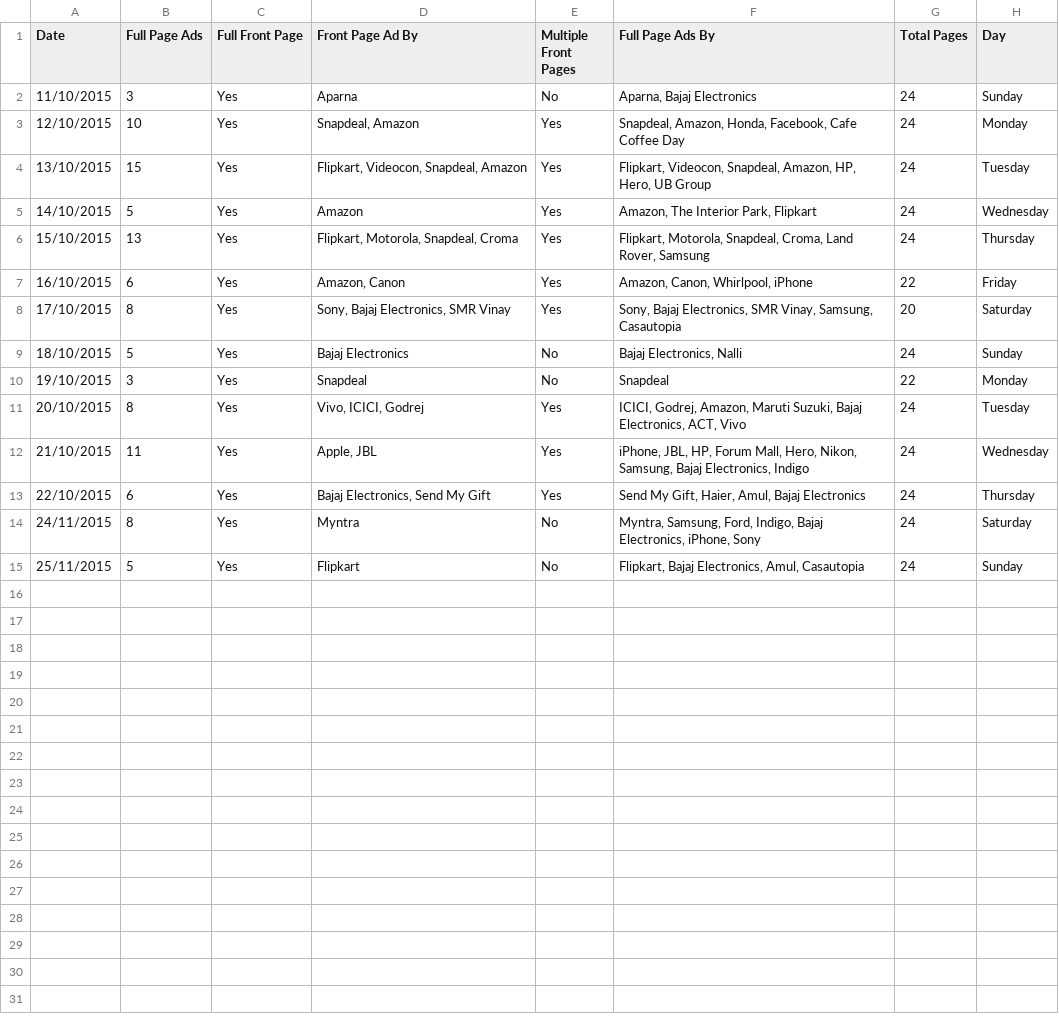
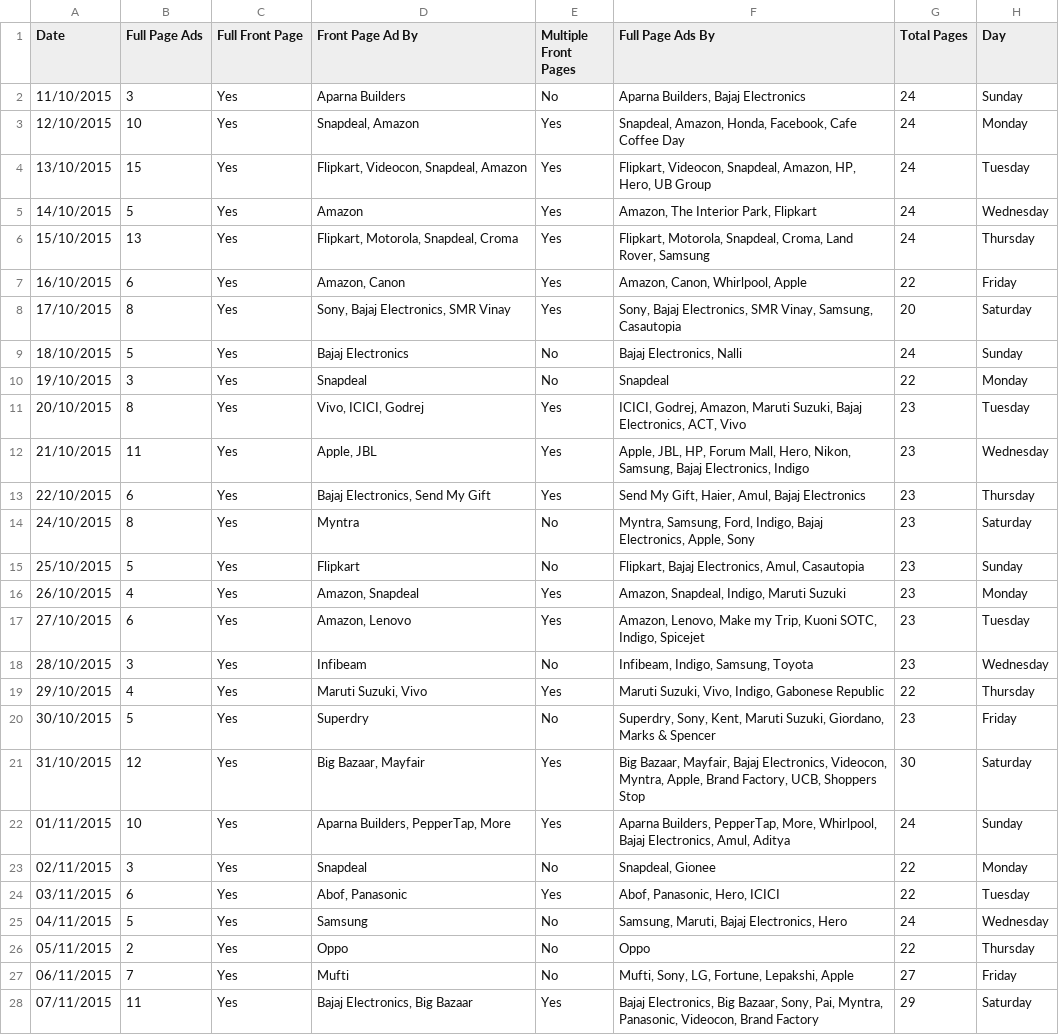
Before and after one commit to nickel8448/RPractice, a CSV file: Newspaper Ads Analysis/NS.csv, drawn as a sheet.

Commit message:
Added more data

```diff
--- a/Newspaper Ads Analysis/NS.csv
+++ b/Newspaper Ads Analysis/NS.csv
@@ -1,3 +1,3 @@
 Date,Full Page Ads,Full Front Page,Front Page Ad By,Multiple Front Pages,Full Page Ads By,Total Pages,Day
-11/10/2015,3,Yes,Aparna,No,"Aparna, Bajaj Electronics",24,Sunday
+11/10/2015,3,Yes,Aparna Builders,No,"Aparna Builders, Bajaj Electronics",24,Sunday
 12/10/2015,10,Yes,"Snapdeal, Amazon",Yes,"Snapdeal, Amazon, Honda, Facebook, Cafe Coffee Day",24,Monday
@@ -6,3 +6,3 @@ Date,Full Page Ads,Full Front Page,Front Page Ad By,Multiple Front Pages,Full Pa
 15/10/2015,13,Yes,"Flipkart, Motorola, Snapdeal, Croma",Yes,"Flipkart, Motorola, Snapdeal, Croma, Land Rover, Samsung",24,Thursday
-16/10/2015,6,Yes,"Amazon, Canon",Yes,"Amazon, Canon, Whirlpool, iPhone",22,Friday
+16/10/2015,6,Yes,"Amazon, Canon",Yes,"Amazon, Canon, Whirlpool, Apple",22,Friday
 17/10/2015,8,Yes,"Sony, Bajaj Electronics, SMR Vinay",Yes,"Sony, Bajaj Electronics, SMR Vinay, Samsung, Casautopia",20,Saturday
@@ -10,6 +10,19 @@ Date,Full Page Ads,Full Front Page,Front Page Ad By,Multiple Front Pages,Full Pa
 19/10/2015,3,Yes,Snapdeal,No,Snapdeal,22,Monday
-20/10/2015,8,Yes,"Vivo, ICICI, Godrej",Yes,"ICICI, Godrej, Amazon, Maruti Suzuki, Bajaj Electronics, ACT, Vivo",24,Tuesday
-21/10/2015,11,Yes,"Apple, JBL",Yes,"iPhone, JBL, HP, Forum Mall, Hero, Nikon, Samsung, Bajaj Electronics, Indigo",24,Wednesday
-22/10/2015,6,Yes,"Bajaj Electronics, Send My Gift",Yes,"Send My Gift, Haier, Amul, Bajaj Electronics",24,Thursday
-24/11/2015,8,Yes,Myntra,No,"Myntra, Samsung, Ford, Indigo, Bajaj Electronics, iPhone, Sony",24,Saturday
-25/11/2015,5,Yes,Flipkart,No,"Flipkart, Bajaj Electronics, Amul, Casautopia",24,Sunday
+20/10/2015,8,Yes,"Vivo, ICICI, Godrej",Yes,"ICICI, Godrej, Amazon, Maruti Suzuki, Bajaj Electronics, ACT, Vivo",23,Tuesday
+21/10/2015,11,Yes,"Apple, JBL",Yes,"Apple, JBL, HP, Forum Mall, Hero, Nikon, Samsung, Bajaj Electronics, Indigo",23,Wednesday
+22/10/2015,6,Yes,"Bajaj Electronics, Send My Gift",Yes,"Send My Gift, Haier, Amul, Bajaj Electronics",23,Thursday
+24/10/2015,8,Yes,Myntra,No,"Myntra, Samsung, Ford, Indigo, Bajaj Electronics, Apple, Sony",23,Saturday
+25/10/2015,5,Yes,Flipkart,No,"Flipkart, Bajaj Electronics, Amul, Casautopia",23,Sunday
+26/10/2015,4,Yes,"Amazon, Snapdeal",Yes,"Amazon, Snapdeal, Indigo, Maruti Suzuki",23,Monday
+27/10/2015,6,Yes,"Amazon, Lenovo",Yes,"Amazon, Lenovo, Make my Trip, Kuoni SOTC, Indigo, Spicejet",23,Tuesday
+28/10/2015,3,Yes,Infibeam,No,"Infibeam, Indigo, Samsung, Toyota",23,Wednesday
+29/10/2015,4,Yes,"Maruti Suzuki, Vivo",Yes,"Maruti Suzuki, Vivo, Indigo, Gabonese Republic",22,Thursday
+30/10/2015,5,Yes,Superdry,No,"Superdry, Sony, Kent, Maruti Suzuki, Giordano, Marks & Spencer",23,Friday
+31/10/2015,12,Yes,"Big Bazaar, Mayfair",Yes,"Big Bazaar, Mayfair, Bajaj Electronics, Videocon, Myntra, Apple, Brand Factory, UCB, Shoppers Stop",30,Saturday
+01/11/2015,10,Yes,"Aparna Builders, PepperTap, More",Yes,"Aparna Builders, PepperTap, More, Whirlpool, Bajaj Electronics, Amul, Aditya",24,Sunday
+02/11/2015,3,Yes,Snapdeal,No,"Snapdeal, Gionee",22,Monday
+03/11/2015,6,Yes,"Abof, Panasonic",Yes,"Abof, Panasonic, Hero, ICICI",22,Tuesday
+04/11/2015,5,Yes,Samsung,No,"Samsung, Maruti, Bajaj Electronics, Hero",24,Wednesday
+05/11/2015,2,Yes,Oppo,No,Oppo,22,Thursday
+06/11/2015,7,Yes,Mufti,No,"Mufti, Sony, LG, Fortune, Lepakshi, Apple",27,Friday
+07/11/2015,11,Yes,"Bajaj Electronics, Big Bazaar",Yes,"Bajaj Electronics, Big Bazaar, Sony, Pai, Myntra, Panasonic, Videocon, Brand Factory",29,Saturday
```
